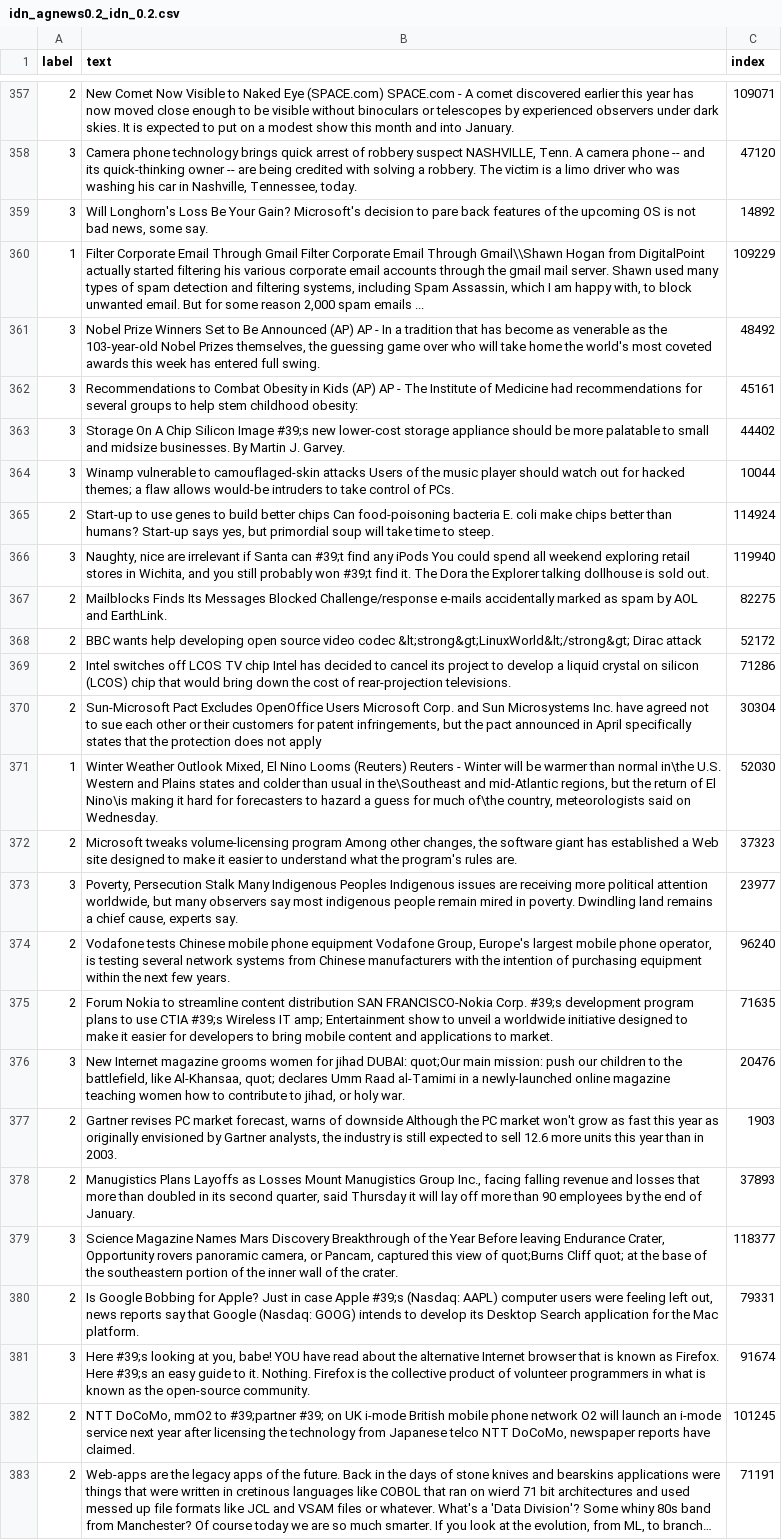
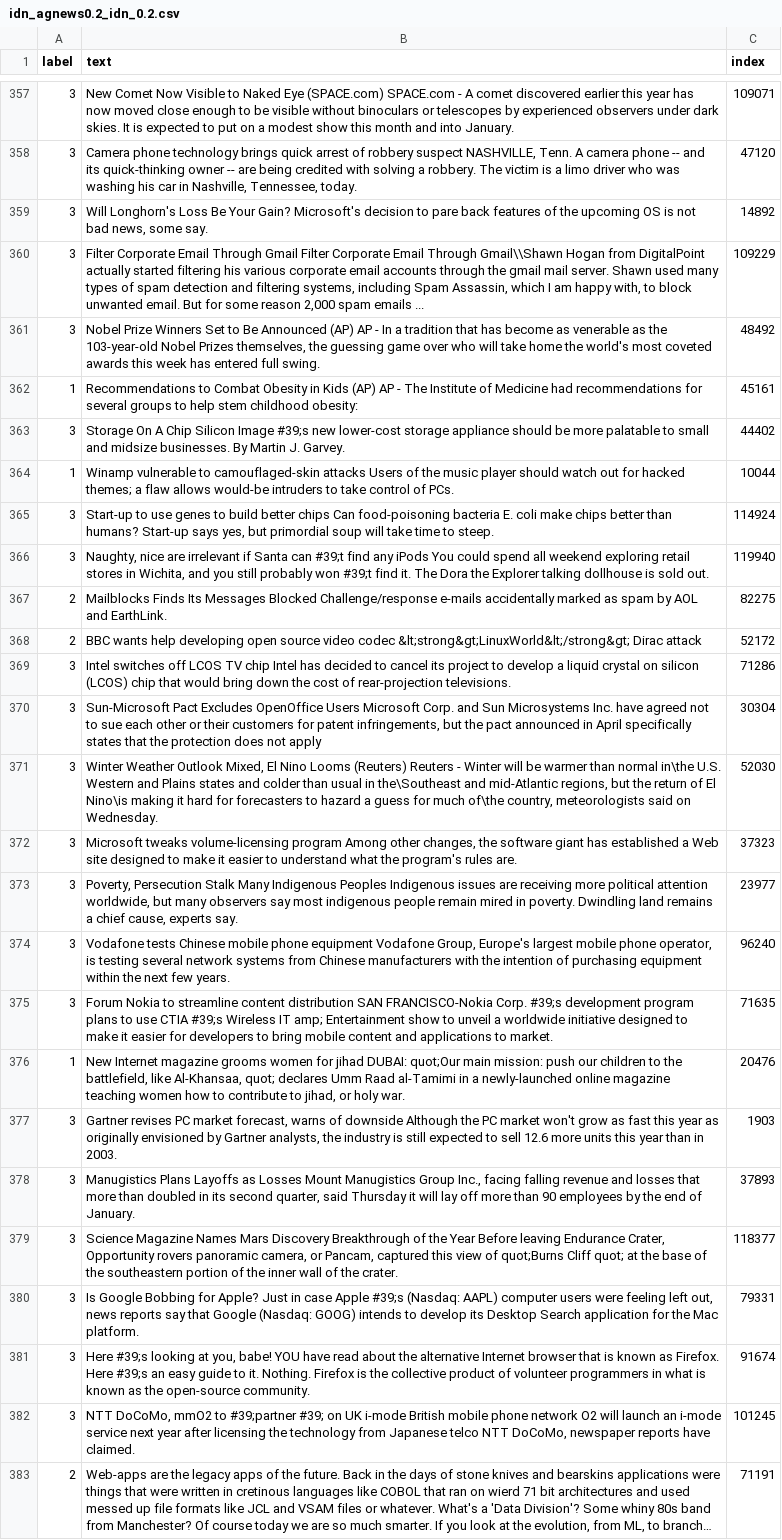
Before and after one commit to FANJIYU0825/noise_label_selection, a CSV file: data/agnews/idn_agnews0.2_idn_0.2.csv, drawn as a sheet; only a part is shown, gaps mark what is left out; long unchanged cells end in …; the diff covers the shown part only; the diff names each change by its address in the sheet, - before the commit and + after, or states it on an @@ line.

```diff
--- a/data/agnews/idn_agnews0.2_idn_0.2.csv
+++ b/data/agnews/idn_agnews0.2_idn_0.2.csv
-A357 (label): 2
+A357 (label): 3
-A360 (label): 1
+A360 (label): 3
-A362 (label): 3
+A362 (label): 1
-A364 (label): 3
+A364 (label): 1
-A365 (label): 2
+A365 (label): 3
-A369:A370 (label): 2
+A369:A370 (label): 3
-A371 (label): 1
+A371 (label): 3
-A372 (label): 2
+A372 (label): 3
-A374:A375 (label): 2
+A374:A375 (label): 3
-A376 (label): 3
+A376 (label): 1
-A377:A378 (label): 2
+A377:A378 (label): 3
-A380 (label): 2
+A380 (label): 3
-A382 (label): 2
+A382 (label): 3
```
Also changed, not shown: 83 edited cells elsewhere in this file, data/agnews/idn_agnews0.2.csv, data/agnews/idn_agnews0.4.csv, 5 other files.
